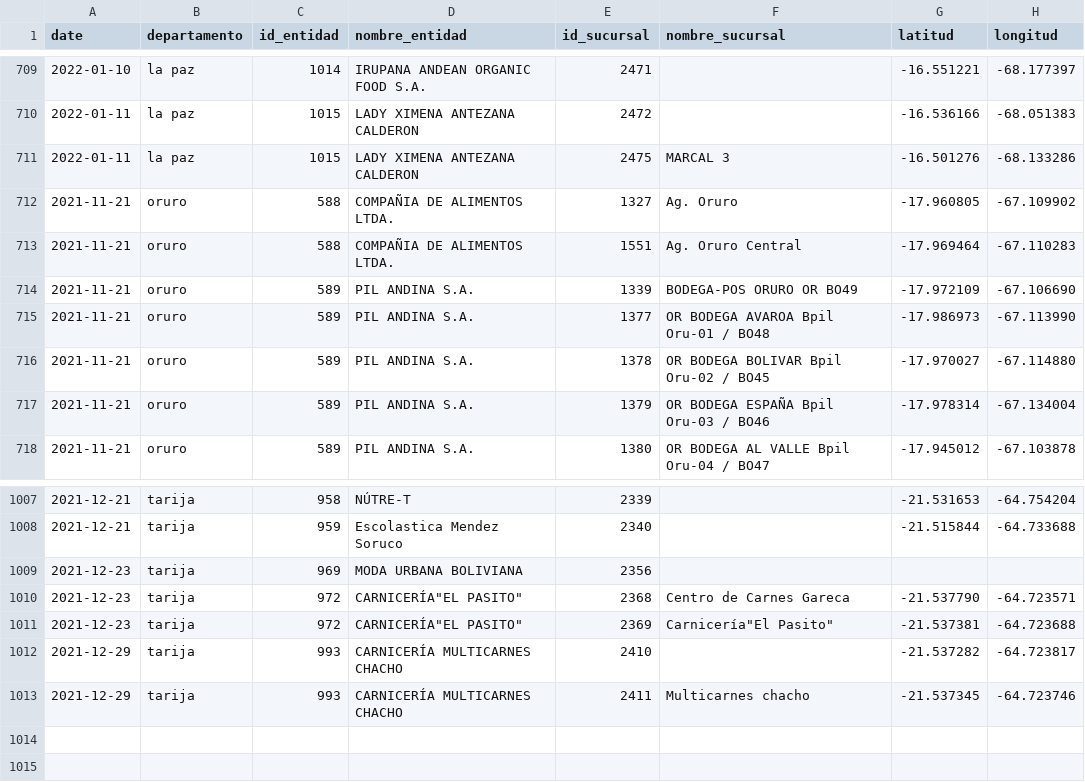
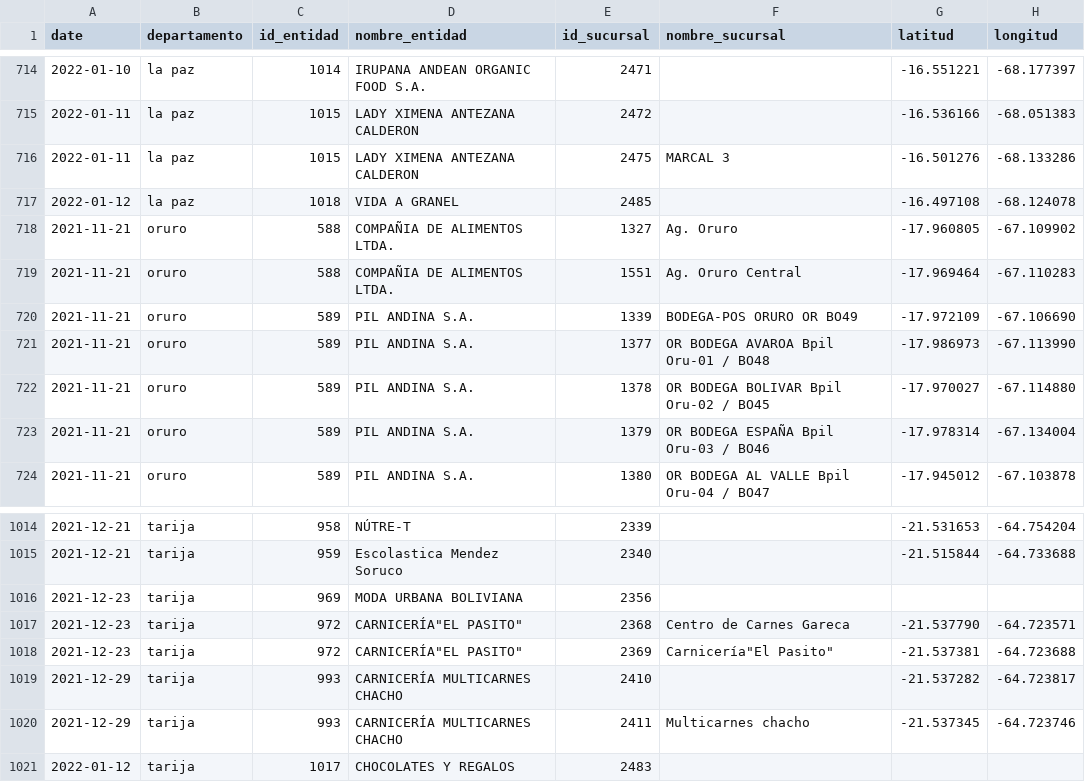
Before and after one commit to mauforonda/consumelonuestro, a CSV file: data/entidades.csv, drawn as a sheet; only a part is shown, gaps mark what is left out; the diff covers the shown part only.

```diff
--- a/data/entidades.csv
+++ b/data/entidades.csv
@@ -711,2 +716,3 @@ date,departamento,id_entidad,nombre_entidad,id_sucursal,nombre_sucursal,latitud,
 2022-01-11,la paz,1015,LADY XIMENA ANTEZANA CALDERON,2475,MARCAL 3,-16.501276,-68.133286
+2022-01-12,la paz,1018,VIDA A GRANEL,2485,,-16.497108,-68.124078
 2021-11-21,oruro,588,COMPAÑIA DE ALIMENTOS LTDA.,1327,Ag. Oruro,-17.960805,-67.109902
@@ -1013 +1020,2 @@ date,departamento,id_entidad,nombre_entidad,id_sucursal,nombre_sucursal,latitud,
 2021-12-29,tarija,993,CARNICERÍA MULTICARNES CHACHO ,2411,Multicarnes chacho,-21.537345,-64.723746
+2022-01-12,tarija,1017,CHOCOLATES Y REGALOS,2483,,,
```
Also changed, not shown: 6 added rows elsewhere in this file, 1 other file.
